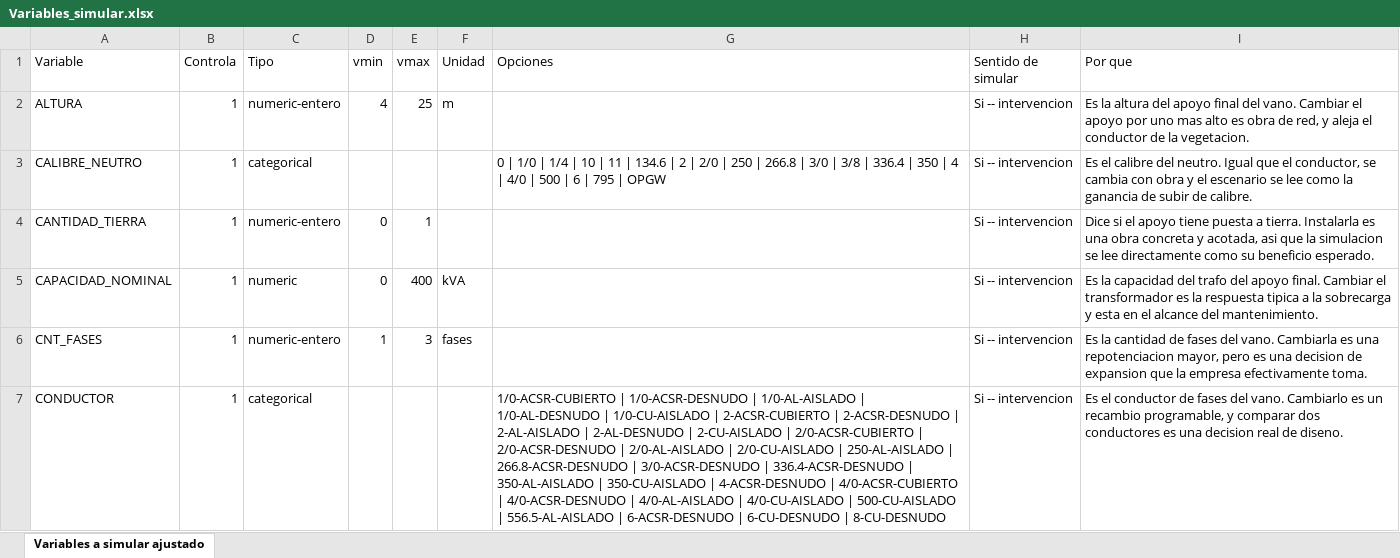
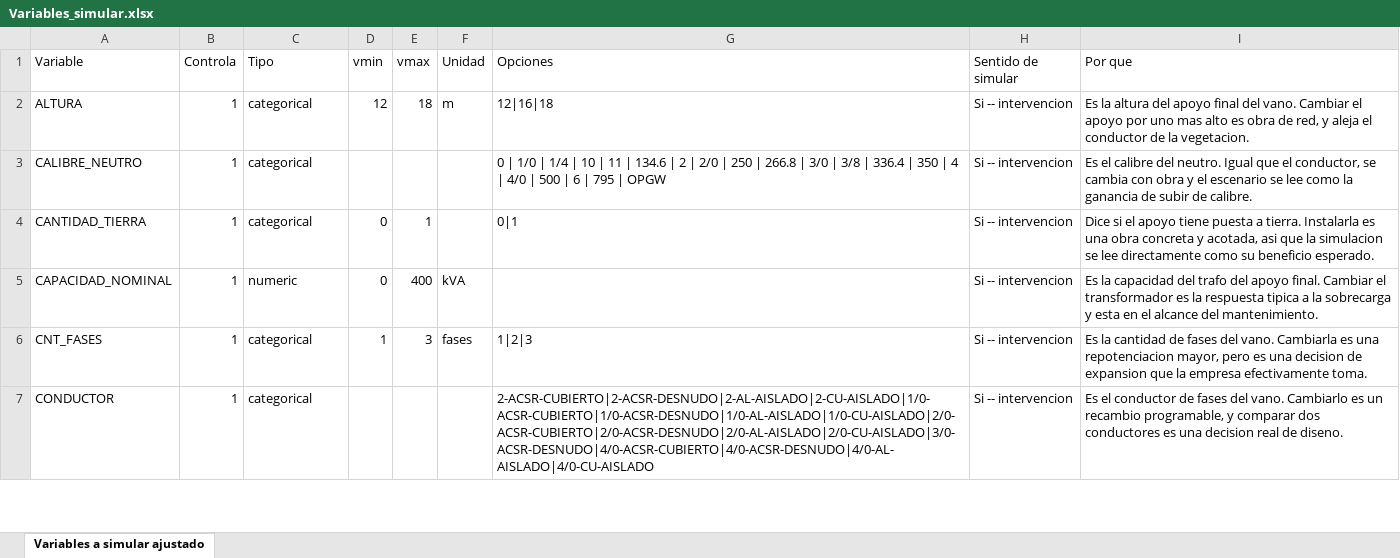
Before and after one commit to amalvarezme/chec-local-uiti-vano-interpreter, an Excel workbook: data/Variables_simular.xlsx, sheet Variables a simular ajustado, drawn as a sheet; only a part is shown; values as stored, in another font and other column widths than the file's, no borders; the diff covers the shown part only; the diff names each change by its address in the sheet, - before the commit and + after, or states it on an @@ line.

```diff
--- a/data/Variables_simular.xlsx (sheet Variables a simular ajustado)
+++ b/data/Variables_simular.xlsx (sheet Variables a simular ajustado)
-C2 (Tipo): numeric-entero
+C2 (Tipo): categorical
-D2 (vmin): 4
+D2 (vmin): 12
-E2 (vmax): 25
+E2 (vmax): 18
-G2 (Opciones): (empty)
+G2 (Opciones): 12|16|18
-C4 (Tipo): numeric-entero
+C4 (Tipo): categorical
-G4 (Opciones): (empty)
+G4 (Opciones): 0|1
-C6 (Tipo): numeric-entero
+C6 (Tipo): categorical
-G6 (Opciones): (empty)
+G6 (Opciones): 1|2|3
-G7 (Opciones): 1/0-ACSR-CUBIERTO | 1/0-ACSR-DESNUDO | 1/0-AL-AISLADO | 1/0-AL-DESNUDO | 1/0-CU-AISLADO | 2-ACSR-CUBIERTO | 2-ACSR-DESNUDO | 2-AL-AISLADO | 2-AL-DESNUDO | 2-CU-AISLADO | 2/0-ACSR-CUBIERTO | 2/0-ACSR-DESNUDO | 2/0-AL-AISLADO | 2/0-CU-AISLADO | 250-AL-AISLADO | 266.8-ACSR-DESNUDO | 3/0-ACSR-DESNUDO | 336.4-ACSR-DESNUDO | 350-AL-AISLADO | 350-CU-AISLADO | 4-ACSR-DESNUDO | 4/0-ACSR-CUBIERTO | 4/0-ACSR-DESNUDO | 4/0-AL-AISLADO | 4/0-CU-AISLADO | 500-CU-AISLADO | 556.5-AL-AISLADO | 6-ACSR-DESNUDO | 6-CU-DESNUDO | 8-CU-DESNUDO
+G7 (Opciones): 2-ACSR-CUBIERTO|2-ACSR-DESNUDO|2-AL-AISLADO|2-CU-AISLADO|1/0-ACSR-CUBIERTO|1/0-ACSR-DESNUDO|1/0-AL-AISLADO|1/0-CU-AISLADO|2/0-ACSR-CUBIERTO|2/0-ACSR-DESNUDO|2/0-AL-AISLADO|2/0-CU-AISLADO|3/0-ACSR-DESNUDO|4/0-ACSR-CUBIERTO|4/0-ACSR-DESNUDO|4/0-AL-AISLADO|4/0-CU-AISLADO
```
Also changed, not shown: 11 edited cells elsewhere in this sheet, 5 other files.
